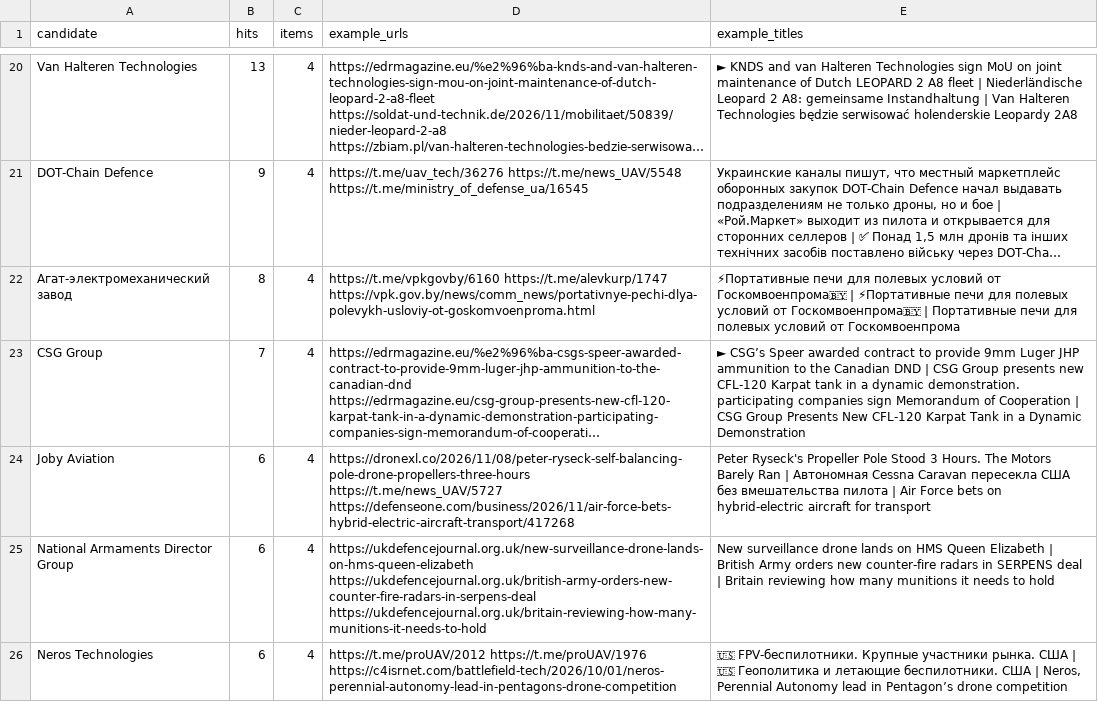
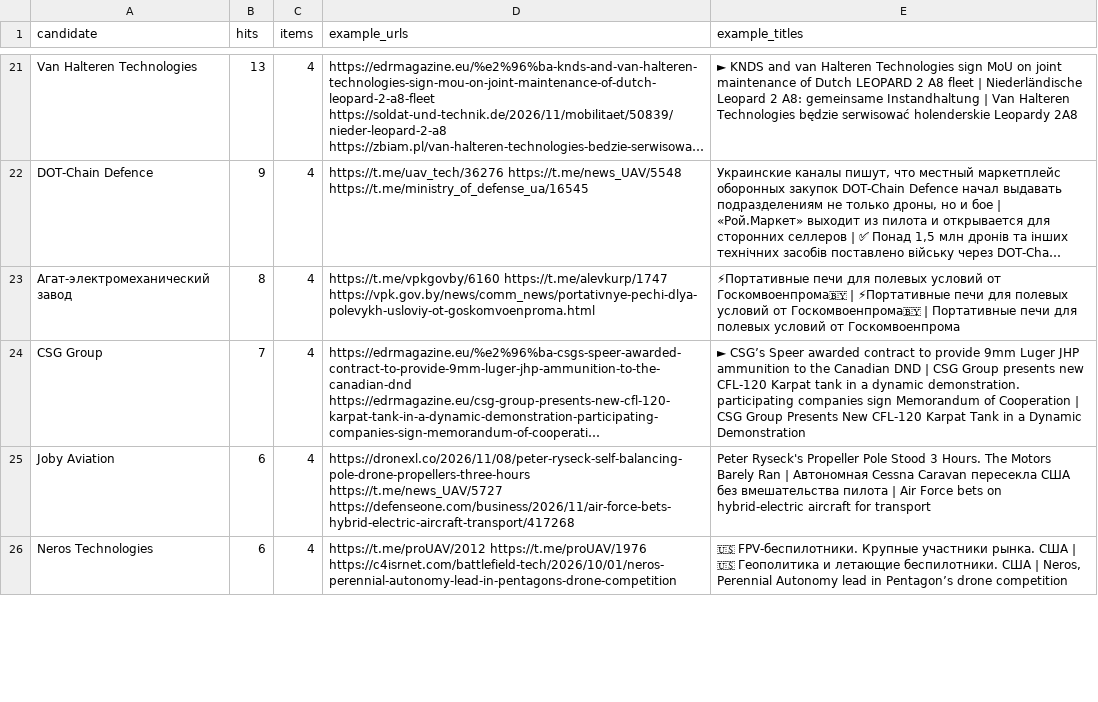
Before and after one commit to SKB-BY/cbr-news-materials, a CSV file: data/mention_gap.csv, drawn as a sheet; only a part is shown, gaps mark what is left out; long unchanged cells end in …; removed rows and columns are numbered as before the commit, all else as after; the diff covers the shown part only; the diff names each change by its address in the sheet, - before the commit and + after, or states it on an @@ line.

```diff
--- a/data/mention_gap.csv
+++ b/data/mention_gap.csv
-row 25: National Armaments Director Group | 6 | 4 | https://ukdefencejournal.org.uk/new-surveillance-drone-lands-on-hms-queen-elizabeth https://ukdefencejournal.org.uk/british-army-orders-new-counter-fire-radars-in-serpens-deal https://ukdefencejournal.org.uk/britain-reviewing-how-many-munitions-it-needs-to-hold | New surveillance drone lands on HMS Queen Elizabeth | British Army orders new counter-fire radars in SERPENS deal | Britain reviewing how many munitions it needs to hold
```
Also changed, not shown: 5 added rows, 1 removed row and 3 edited cells elsewhere in this file, news-map/entities_unlocated.csv, 37 other files.
